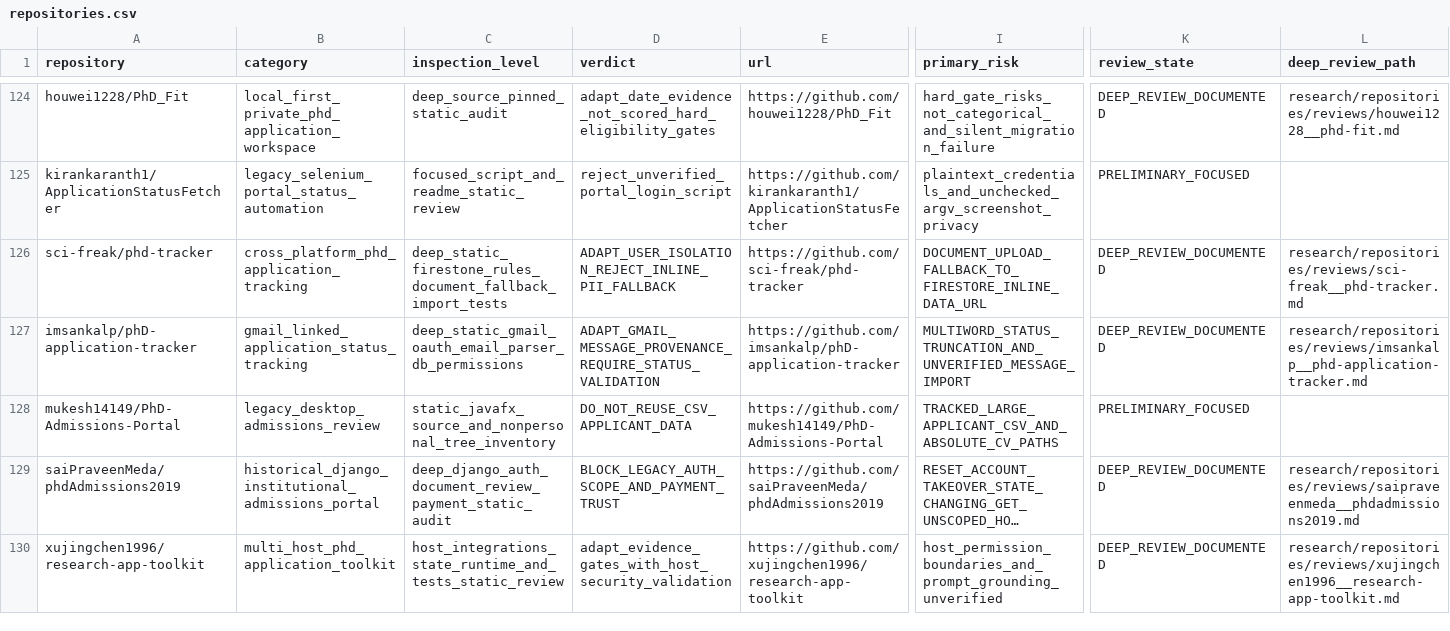
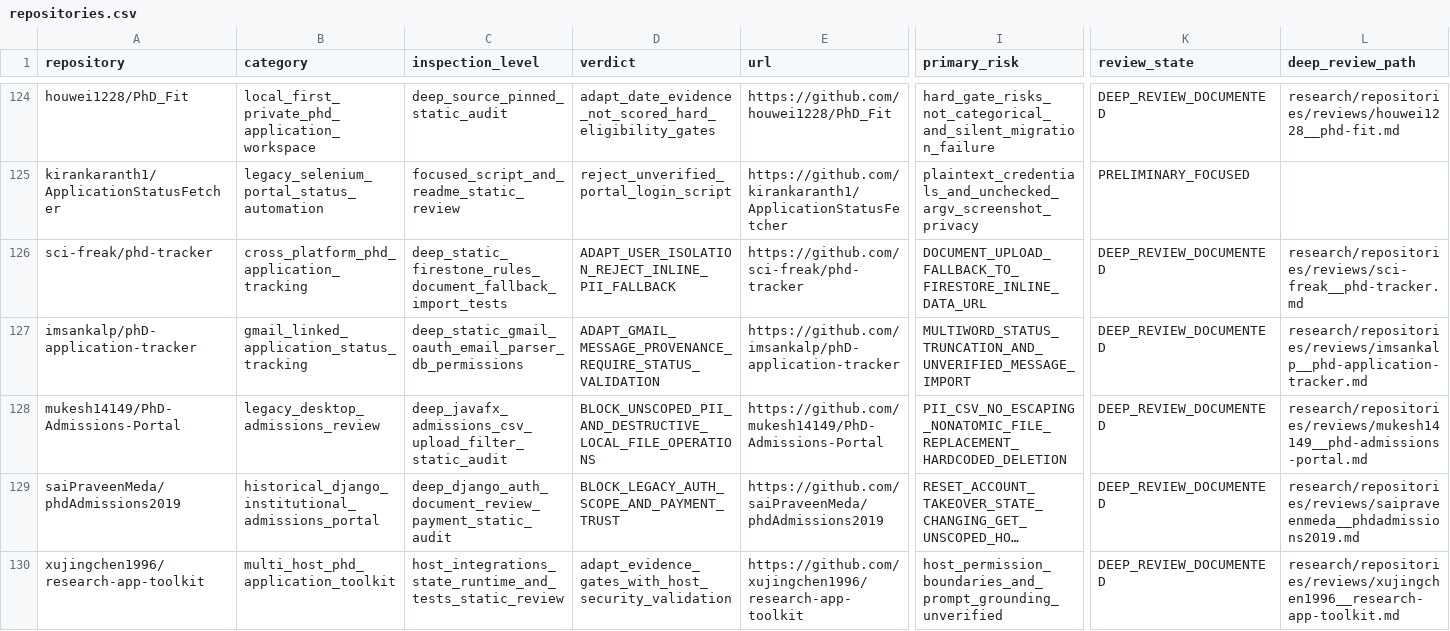
Before and after one commit to Armanasq/phd_application, a CSV file: data/repositories.csv, drawn as a sheet; only a part is shown, gaps mark what is left out; long unchanged cells end in …; the diff names each change by its address in the sheet, - before the commit and + after, or states it on an @@ line.

Commit message:
research: register full-source privacy-bounded JavaFX admissions audit

```diff
--- a/data/repositories.csv
+++ b/data/repositories.csv
-C128 (inspection_level): static_javafx_source_and_nonpersonal_tree_inventory
+C128 (inspection_level): deep_javafx_admissions_csv_upload_filter_static_audit
-D128 (verdict): DO_NOT_REUSE_CSV_APPLICANT_DATA
+D128 (verdict): BLOCK_UNSCOPED_PII_AND_DESTRUCTIVE_LOCAL_FILE_OPERATIONS
-I128 (primary_risk): TRACKED_LARGE_APPLICANT_CSV_AND_ABSOLUTE_CV_PATHS
+I128 (primary_risk): PII_CSV_NO_ESCAPING_NONATOMIC_FILE_REPLACEMENT_HARDCODED_DELETION
-K128 (review_state): PRELIMINARY_FOCUSED
+K128 (review_state): DEEP_REVIEW_DOCUMENTED
-L128 (deep_review_path): (empty)
+L128 (deep_review_path): research/repositories/reviews/mukesh14149__phd-admissions-portal.md
```
